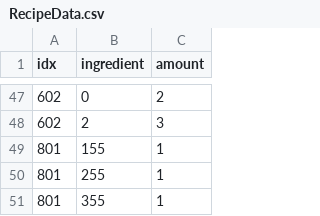
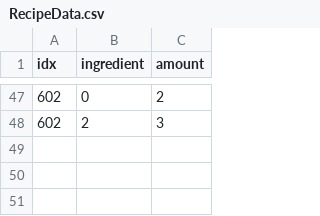
Before and after one commit to dmsqls8580/Slime_On_The, a CSV file: Assets/11_Data/CSV/RecipeData.csv, drawn as a sheet; only a part is shown, gaps mark what is left out.

```diff
--- a/Assets/11_Data/CSV/RecipeData.csv
+++ b/Assets/11_Data/CSV/RecipeData.csv
@@ -48,4 +48 @@ idx,ingredient,amount
 602,2,3
-801,155,1
-801,255,1
-801,355,1
```
Also changed, not shown: Assets/11_Data/CSV/ItemData_fix.csv, 49 other files.
